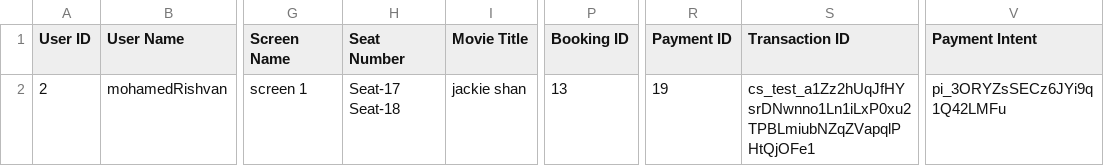
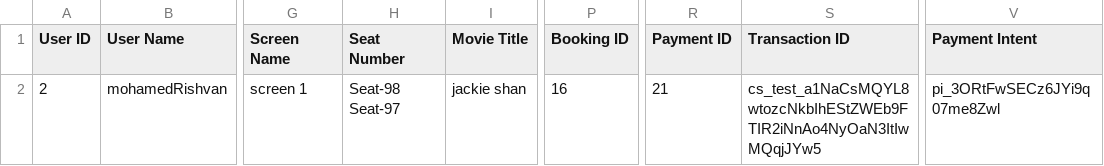
Before and after one commit to ahsinris/theatre, a CSV file: report.csv, drawn as a sheet; only a part is shown, gaps mark what is left out; the diff names each change by its address in the sheet, - before the commit and + after, or states it on an @@ line.

```diff
--- a/report.csv
+++ b/report.csv
-H2 (Seat Number): Seat-17 Seat-18
+H2 (Seat Number): Seat-98 Seat-97
-P2 (Booking ID): 13
+P2 (Booking ID): 16
-R2 (Payment ID): 19
+R2 (Payment ID): 21
-S2 (Transaction ID): cs_test_a1Zz2hUqJfHYsrDNwnno1Ln1iLxP0xu2TPBLmiubNZqZVapqlPHtQjOFe1
+S2 (Transaction ID): cs_test_a1NaCsMQYL8wtozcNkbIhEStZWEb9FTIR2iNnAo4NyOaN3ItIwMQqjJYw5
-V2 (Payment Intent): pi_3ORYZsSECz6JYi9q1Q42LMFu
+V2 (Payment Intent): pi_3ORtFwSECz6JYi9q07me8Zwl
```
Also changed, not shown: 11 other files.
